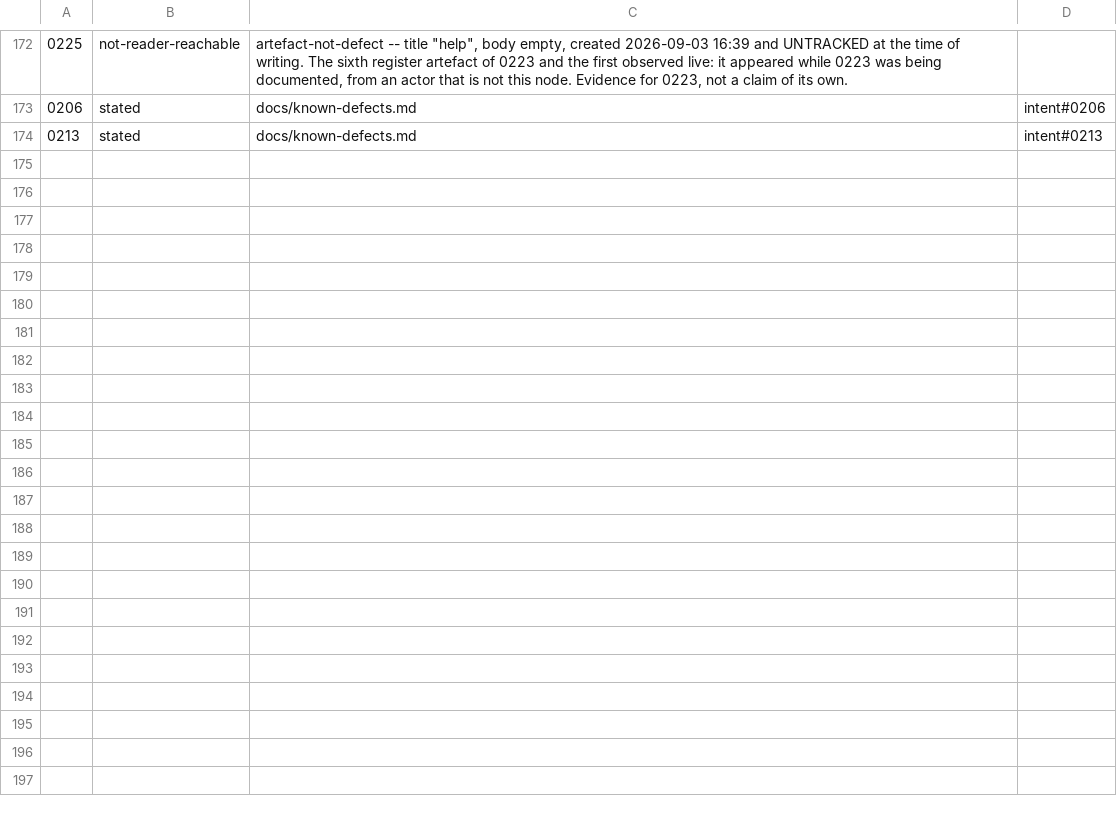
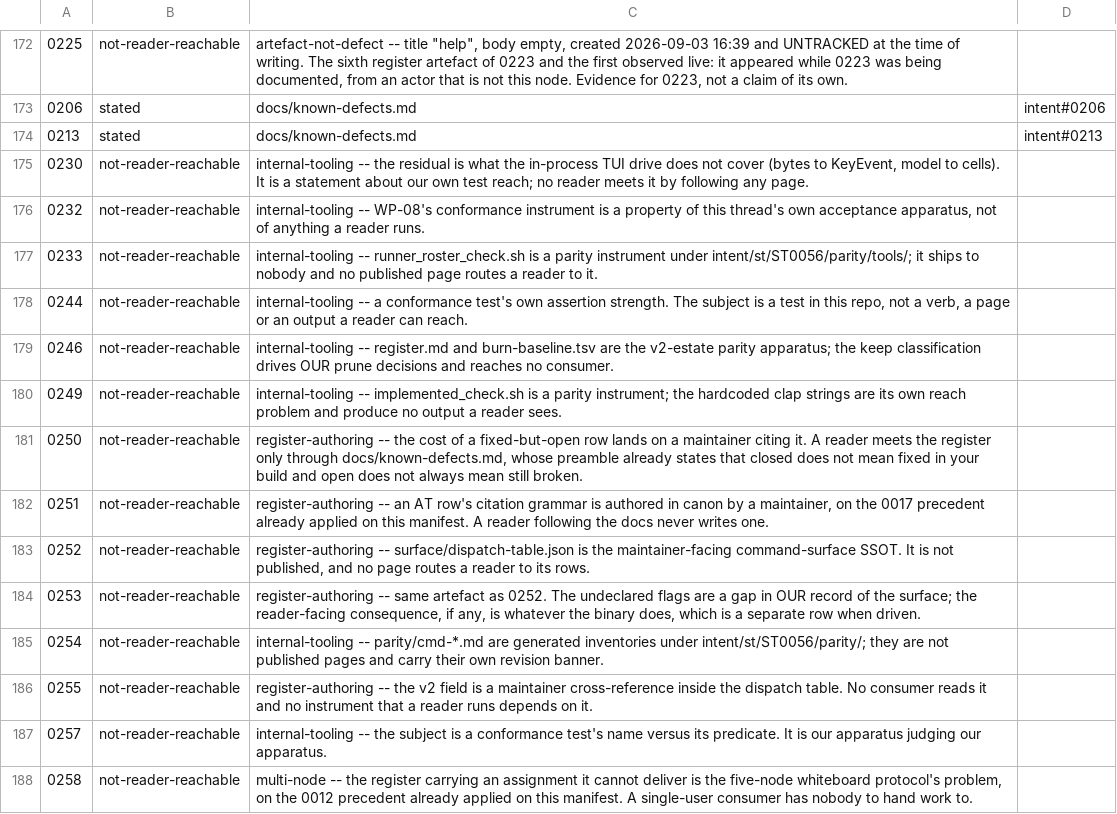
Before and after one commit to matthewsinclair/intent, a TSV file: intent/st/ST0056/parity/data/ac0203-dispositions.tsv, drawn as a sheet; only a part is shown, gaps mark what is left out.

```diff
--- a/intent/st/ST0056/parity/data/ac0203-dispositions.tsv
+++ b/intent/st/ST0056/parity/data/ac0203-dispositions.tsv
@@ -174 +174,15 @@
 0213	stated	docs/known-defects.md	intent#0213
+0230	not-reader-reachable	internal-tooling -- the residual is what the in-process TUI drive does not cover (bytes to KeyEvent, model to cells). It is a statement about our own test reach; no reader meets it by following any page.	
+0232	not-reader-reachable	internal-tooling -- WP-08's conformance instrument is a property of this thread's own acceptance apparatus, not of anything a reader runs.	
+0233	not-reader-reachable	internal-tooling -- runner_roster_check.sh is a parity instrument under intent/st/ST0056/parity/tools/; it ships to nobody and no published page routes a reader to it.	
+0244	not-reader-reachable	internal-tooling -- a conformance test's own assertion strength. The subject is a test in this repo, not a verb, a page or an output a reader can reach.	
+0246	not-reader-reachable	internal-tooling -- register.md and burn-baseline.tsv are the v2-estate parity apparatus; the keep classification drives OUR prune decisions and reaches no consumer.	
+0249	not-reader-reachable	internal-tooling -- implemented_check.sh is a parity instrument; the hardcoded clap strings are its own reach problem and produce no output a reader sees.	
+0250	not-reader-reachable	register-authoring -- the cost of a fixed-but-open row lands on a maintainer citing it. A reader meets the register only through docs/known-defects.md, whose preamble already states that closed does not mean fixed in your build and open does not always mean still broken.	
+0251	not-reader-reachable	register-authoring -- an AT row's citation grammar is authored in canon by a maintainer, on the 0017 precedent already applied on this manifest. A reader following the docs never writes one.	
+0252	not-reader-reachable	register-authoring -- surface/dispatch-table.json is the maintainer-facing command-surface SSOT. It is not published, and no page routes a reader to its rows.	
+0253	not-reader-reachable	register-authoring -- same artefact as 0252. The undeclared flags are a gap in OUR record of the surface; the reader-facing consequence, if any, is whatever the binary does, which is a separate row when driven.	
+0254	not-reader-reachable	internal-tooling -- parity/cmd-*.md are generated inventories under intent/st/ST0056/parity/; they are not published pages and carry their own revision banner.	
+0255	not-reader-reachable	register-authoring -- the v2 field is a maintainer cross-reference inside the dispatch table. No consumer reads it and no instrument that a reader runs depends on it.	
+0257	not-reader-reachable	internal-tooling -- the subject is a conformance test's name versus its predicate. It is our apparatus judging our apparatus.	
+0258	not-reader-reachable	multi-node -- the register carrying an assignment it cannot deliver is the five-node whiteboard protocol's problem, on the 0012 precedent already applied on this manifest. A single-user consumer has nobody to hand work to.	
```
Also changed, not shown: 3 other files.
